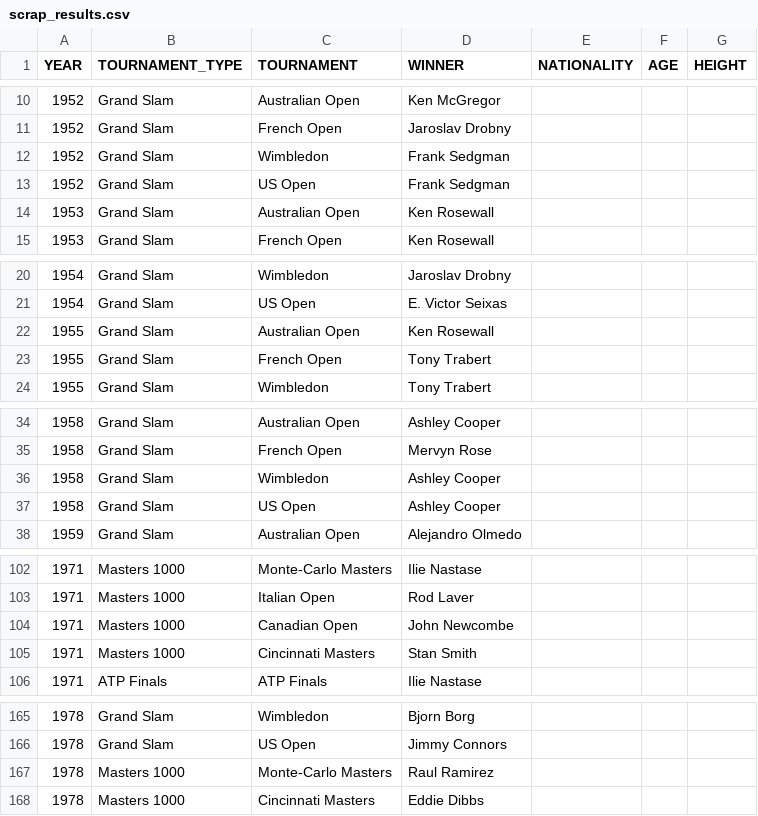
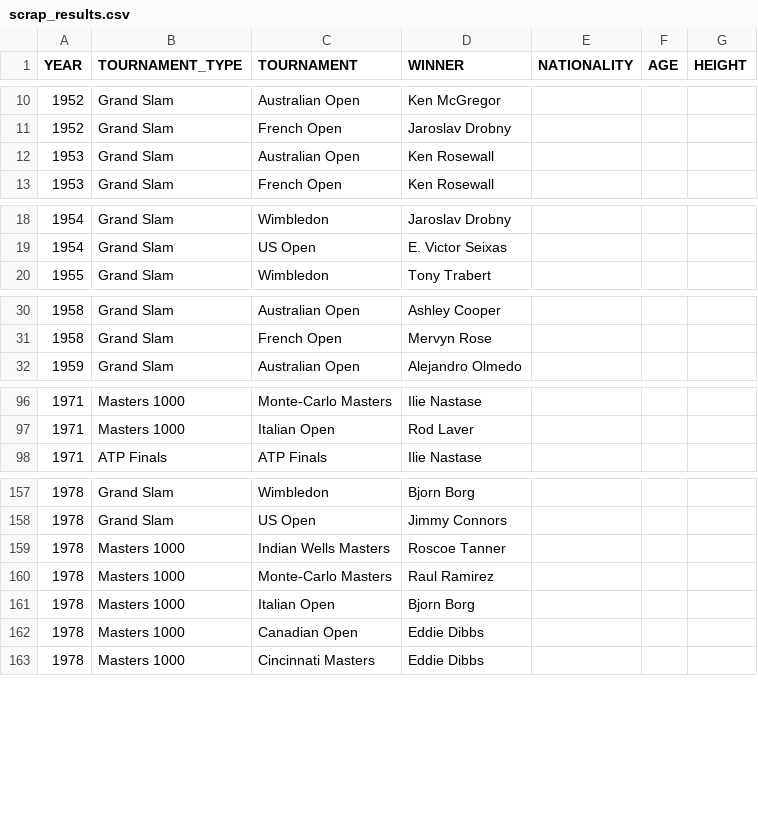
Before and after one commit to NielsMinssen/GrandSlamChampions, a CSV file: data/tennis/scrap_results.csv, drawn as a sheet; only a part is shown, gaps mark what is left out; removed rows and columns are numbered as before the commit, all else as after; the diff covers the shown part only; the diff names each change by its address in the sheet, - before the commit and + after, or states it on an @@ line.

```diff
--- a/data/tennis/scrap_results.csv
+++ b/data/tennis/scrap_results.csv
-row 12: 1952 | Grand Slam | Wimbledon | Frank Sedgman
-row 13: 1952 | Grand Slam | US Open | Frank Sedgman
-row 22: 1955 | Grand Slam | Australian Open | Ken Rosewall
-row 23: 1955 | Grand Slam | French Open | Tony Trabert
-row 36: 1958 | Grand Slam | Wimbledon | Ashley Cooper
-row 37: 1958 | Grand Slam | US Open | Ashley Cooper
-row 104: 1971 | Masters 1000 | Canadian Open | John Newcombe
-row 105: 1971 | Masters 1000 | Cincinnati Masters | Stan Smith
+row 159: 1978 | Masters 1000 | Indian Wells Masters | Roscoe Tanner
+row 161: 1978 | Masters 1000 | Italian Open | Bjorn Borg
+row 162: 1978 | Masters 1000 | Canadian Open | Eddie Dibbs
```
Also changed, not shown: 13 added rows elsewhere in this file, data/tennis/scrap_results_aggregated.csv.
